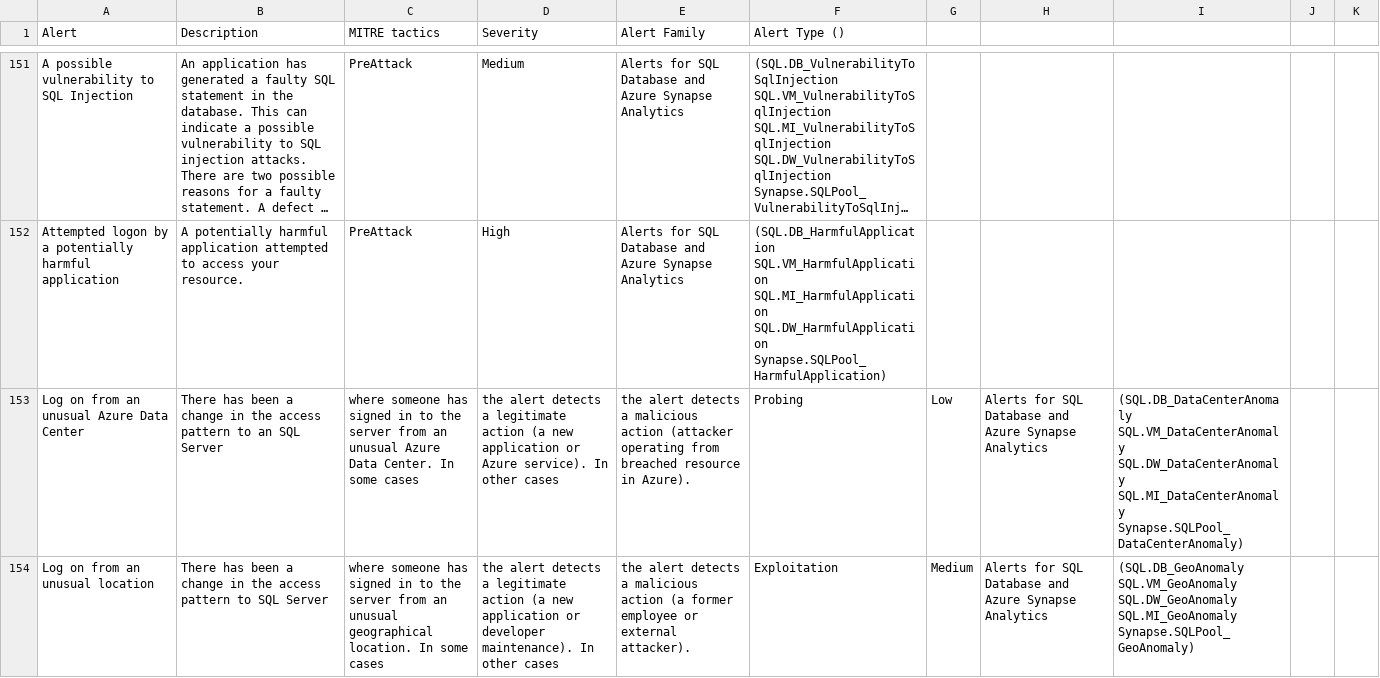
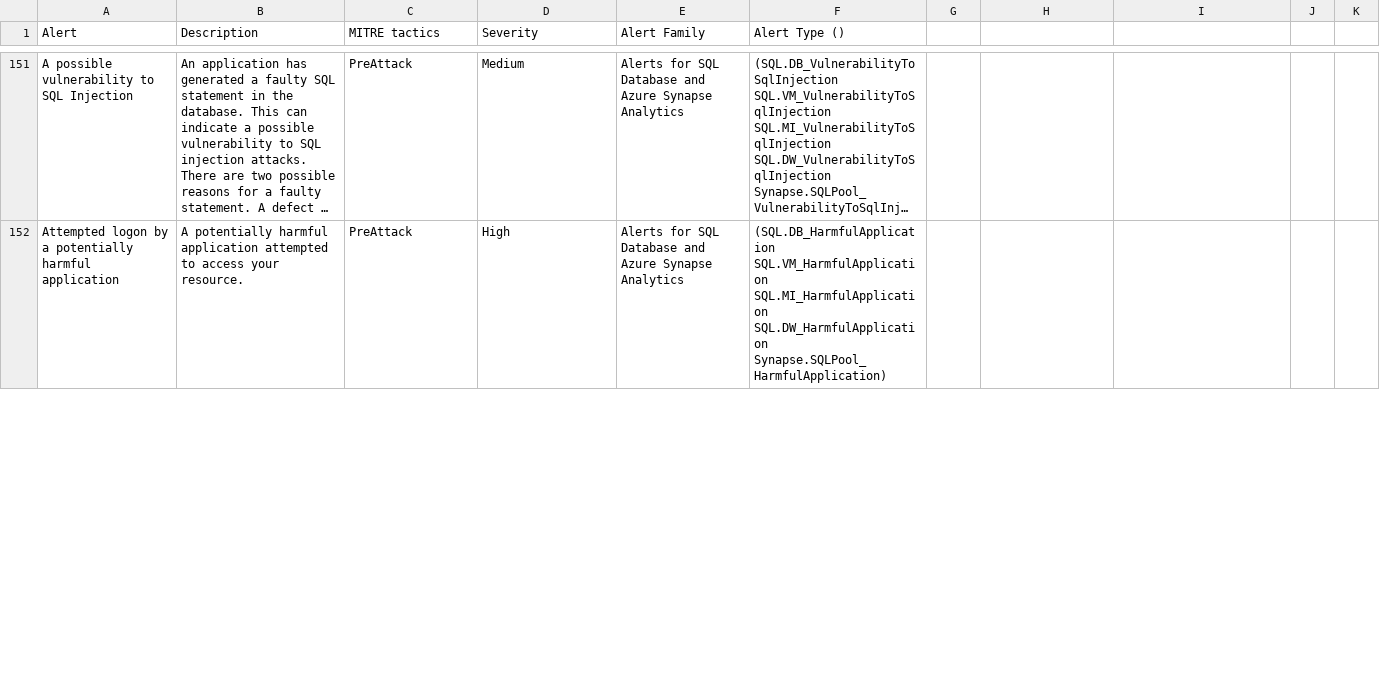
Before and after one commit to swiftsolves-msft/Defender-for-Cloud-Alert-Reference, a CSV file: mdc alerts reference.csv, drawn as a sheet; only a part is shown, gaps mark what is left out; long unchanged cells end in …; removed rows and columns are numbered as before the commit, all else as after; the diff covers the shown part only; the diff names each change by its address in the sheet, - before the commit and + after, or states it on an @@ line.

Commit message:
Add files via upload

```diff
--- a/mdc alerts reference.csv
+++ b/mdc alerts reference.csv
-row 153: Log on from an unusual Azure Data Center | There has been a change in the access pattern to an SQL Server | where someone has signed in to the server from an unusual Azure Data Center. In some cases | the alert detects a legitimate action (a new application or Azure service). In other cases | the alert detects a malicious action (attacker operating from breached resource in Azure). | Probing | Low | Alerts for SQL Database and Azure Synapse Analytics | (SQL.DB_DataCenterAnomaly SQL.VM_DataCenterAnomaly SQL.DW_DataCenterAnomaly SQL.MI_DataCenterAnomaly Synapse.SQLPool_DataCenterAnomaly)
-row 154: Log on from an unusual location | There has been a change in the access pattern to SQL Server | where someone has signed in to the server from an unusual geographical location. In some cases | the alert detects a legitimate action (a new application or developer maintenance). In other cases | the alert detects a malicious action (a former employee or external attacker). | Exploitation | Medium | Alerts for SQL Database and Azure Synapse Analytics | (SQL.DB_GeoAnomaly SQL.VM_GeoAnomaly SQL.DW_GeoAnomaly SQL.MI_GeoAnomaly Synapse.SQLPool_GeoAnomaly)
```
Also changed, not shown: 2 added rows elsewhere in this file.
